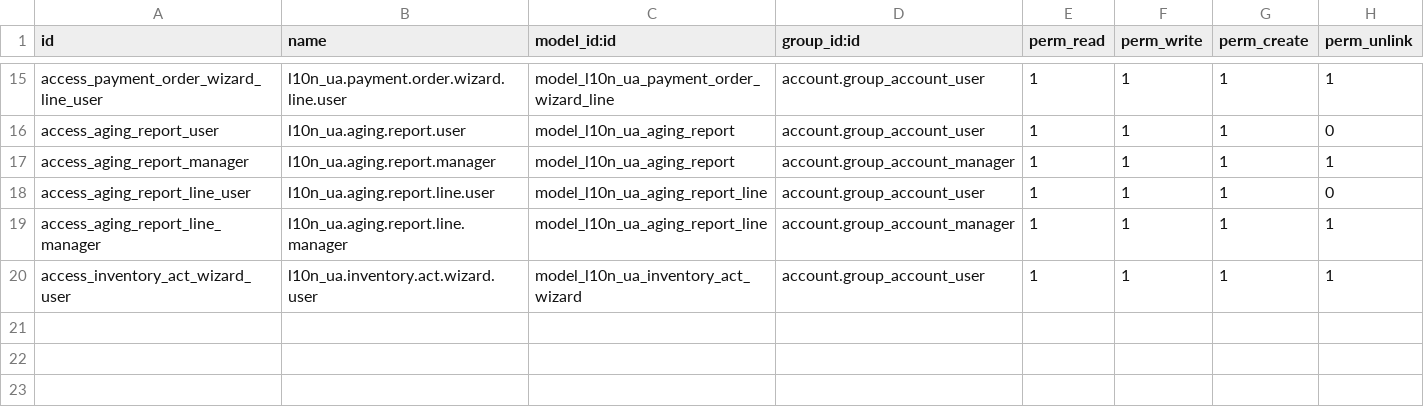
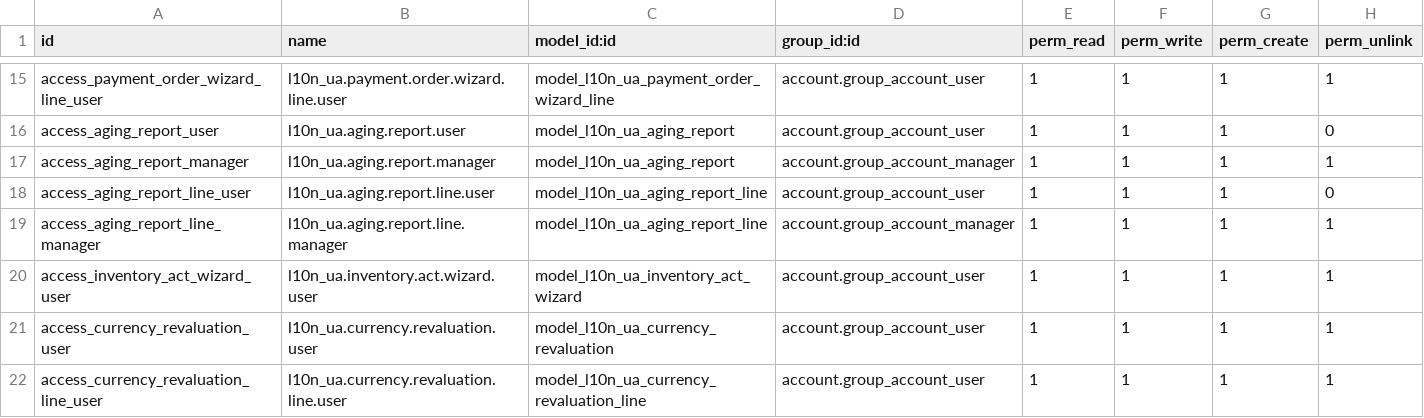
Before and after one commit to ForcePushAndPray/l10n_ua, a CSV file: l10n_ua_accounting/security/ir.model.access.csv, drawn as a sheet; only a part is shown, gaps mark what is left out; the diff names each change by its address in the sheet, - before the commit and + after, or states it on an @@ line.

```diff
--- a/l10n_ua_accounting/security/ir.model.access.csv
+++ b/l10n_ua_accounting/security/ir.model.access.csv
+row 21: access_currency_revaluation_user | l10n_ua.currency.revaluation.user | model_l10n_ua_currency_revaluation | account.group_account_user | 1 | 1 | 1 | 1
+row 22: access_currency_revaluation_line_user | l10n_ua.currency.revaluation.line.user | model_l10n_ua_currency_revaluation_line | account.group_account_user | 1 | 1 | 1 | 1
```
Also changed, not shown: 12 other files.
